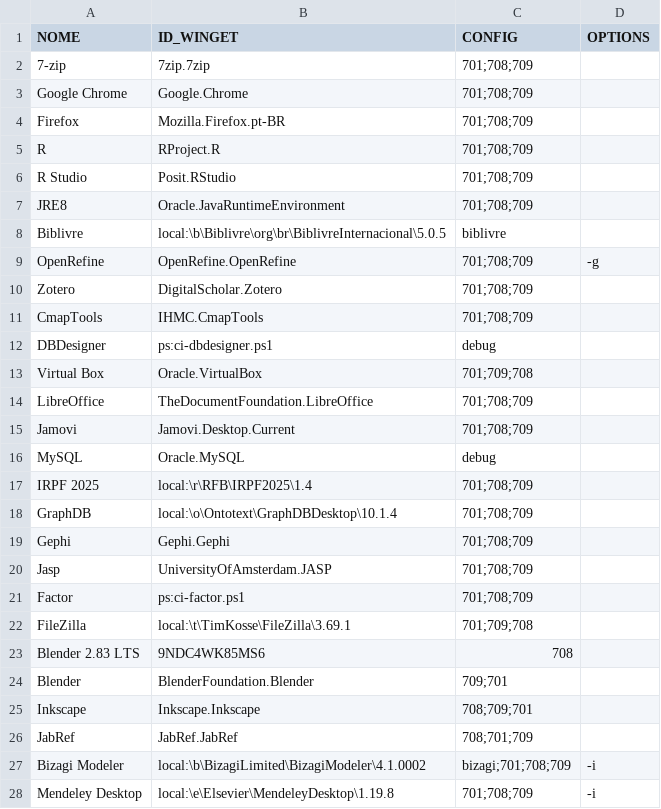
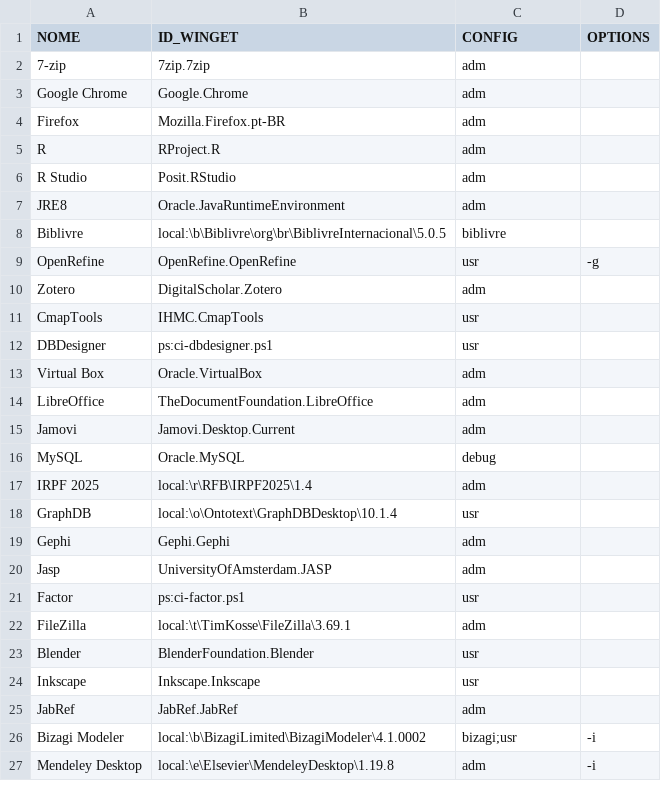
Before and after one commit to nicholasdsp/scripts_lab_ccje_ufes, a CSV file: data/programas.csv, drawn as a sheet; only a part is shown; the diff covers the shown part only.

```diff
--- a/data/programas.csv
+++ b/data/programas.csv
@@ -1,28 +1,27 @@
 "NOME","ID_WINGET","CONFIG","OPTIONS"
-"7-zip","7zip.7zip",701;708;709,
-"Google Chrome","Google.Chrome",701;708;709,
-"Firefox","Mozilla.Firefox.pt-BR",701;708;709
-"R","RProject.R",701;708;709,
-"R Studio","Posit.RStudio",701;708;709,
-"JRE8","Oracle.JavaRuntimeEnvironment",701;708;709,
+"7-zip","7zip.7zip",adm,
+"Google Chrome","Google.Chrome",adm,
+"Firefox","Mozilla.Firefox.pt-BR",adm,
+"R","RProject.R",adm,
+"R Studio","Posit.RStudio",adm,
+"JRE8","Oracle.JavaRuntimeEnvironment",adm,
 "Biblivre","local:\b\Biblivre\org\br\BiblivreInternacional\5.0.5",biblivre,
-"OpenRefine","OpenRefine.OpenRefine",701;708;709,"-g"
-"Zotero","DigitalScholar.Zotero",701;708;709,
-"CmapTools","IHMC.CmapTools",701;708;709,
-"DBDesigner","ps:ci-dbdesigner.ps1",debug,
-"Virtual Box","Oracle.VirtualBox",701;709;708,
-"LibreOffice","TheDocumentFoundation.LibreOffice",701;708;709,
-"Jamovi","Jamovi.Desktop.Current",701;708;709,
+"OpenRefine","OpenRefine.OpenRefine",usr,"-g"
+"Zotero","DigitalScholar.Zotero",adm,
+"CmapTools","IHMC.CmapTools",usr,
+"DBDesigner","ps:ci-dbdesigner.ps1",usr,
+"Virtual Box","Oracle.VirtualBox",adm,
+"LibreOffice","TheDocumentFoundation.LibreOffice",adm,
+"Jamovi","Jamovi.Desktop.Current",adm,
 "MySQL","Oracle.MySQL",debug,
-"IRPF 2025","local:\r\RFB\IRPF2025\1.4",701;708;709,
-"GraphDB","local:\o\Ontotext\GraphDBDesktop\10.1.4",701;708;709,
-"Gephi","Gephi.Gephi",701;708;709,
-"Jasp","UniversityOfAmsterdam.JASP",701;708;709,
-"Factor","ps:ci-factor.ps1",701;708;709,
-"FileZilla","local:\t\TimKosse\FileZilla\3.69.1",701;709;708,
-"Blender 2.83 LTS","9NDC4WK85MS6",708,
-"Blender","BlenderFoundation.Blender",709;701,
-"Inkscape","Inkscape.Inkscape",708;709;701,
-"JabRef","JabRef.JabRef",708;701;709
-"Bizagi Modeler", "local:\b\BizagiLimited\BizagiModeler\4.1.0002",bizagi;701;708;709,"-i"
-"Mendeley Desktop","local:\e\Elsevier\MendeleyDesktop\1.19.8",701;708;709,"-i"
+"IRPF 2025","local:\r\RFB\IRPF2025\1.4",adm,
+"GraphDB","local:\o\Ontotext\GraphDBDesktop\10.1.4",usr,
+"Gephi","Gephi.Gephi",adm,
+"Jasp","UniversityOfAmsterdam.JASP",adm,
+"Factor","ps:ci-factor.ps1",usr,
+"FileZilla","local:\t\TimKosse\FileZilla\3.69.1",adm,
+"Blender","BlenderFoundation.Blender",usr,
+"Inkscape","Inkscape.Inkscape",usr,
+"JabRef","JabRef.JabRef",adm,
+"Bizagi Modeler", "local:\b\BizagiLimited\BizagiModeler\4.1.0002",bizagi;usr,"-i"
+"Mendeley Desktop","local:\e\Elsevier\MendeleyDesktop\1.19.8",adm,"-i"
```
Also changed, not shown: 2 edited cells elsewhere in this file, 1 other file.
